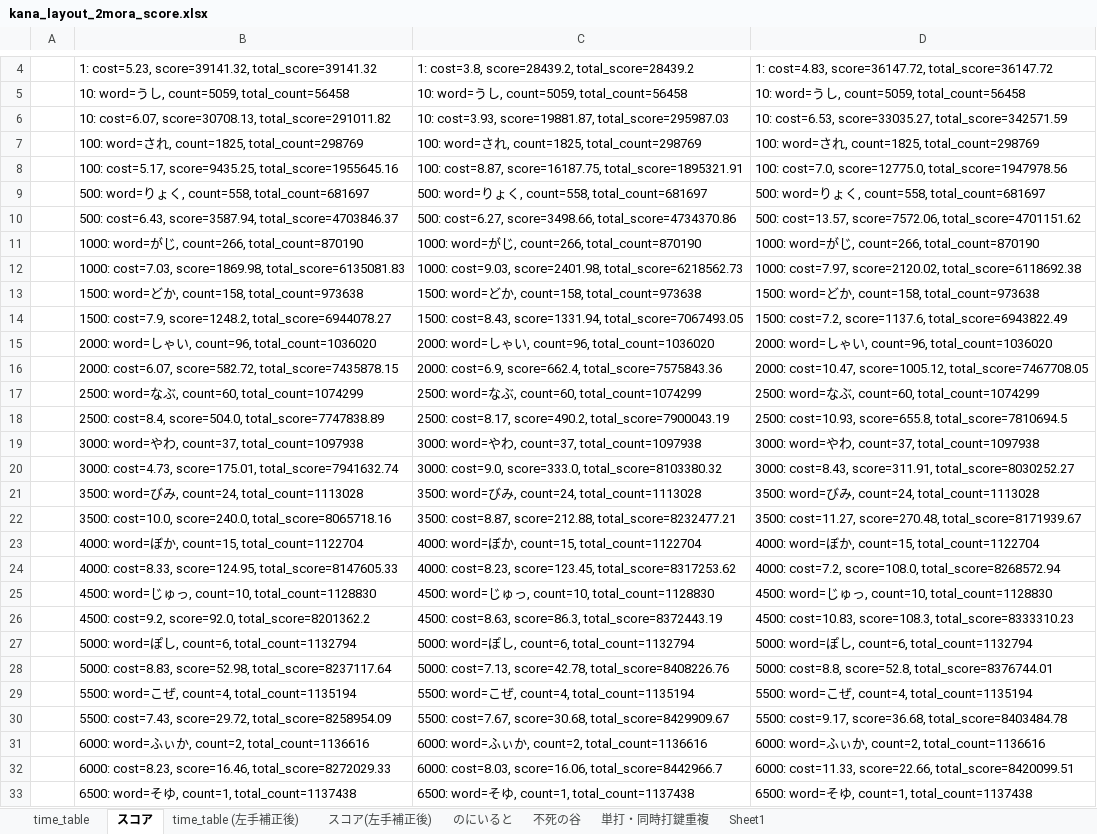
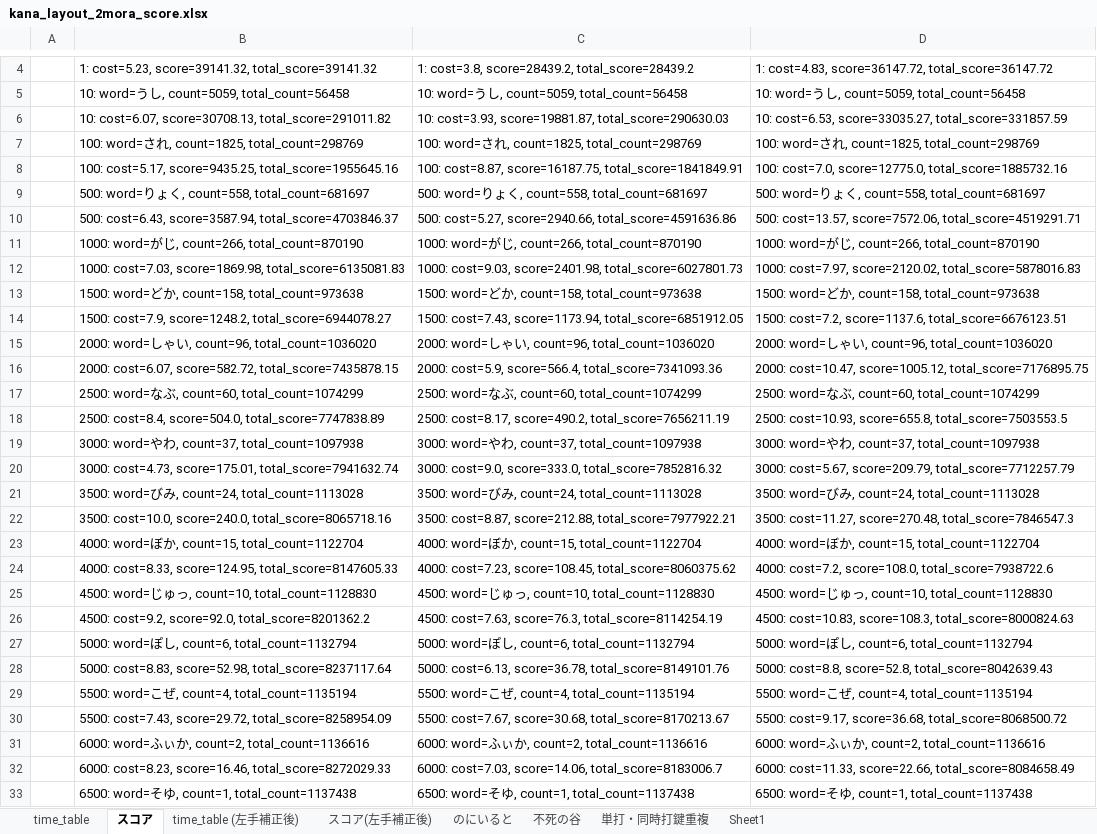
Before and after one commit to oktopus1959/kana_layout_score, an Excel workbook: kana_layout_2mora_score.xlsx, sheet スコア, drawn as a sheet; only a part is shown, gaps mark what is left out; values as stored, in another font and other column widths than the file's, no borders; the diff covers the shown part only; the diff names each change by its address in the sheet, - before the commit and + after, or states it on an @@ line.

```diff
--- a/kana_layout_2mora_score.xlsx (sheet スコア)
+++ b/kana_layout_2mora_score.xlsx (sheet スコア)
-C6: …cost=3.93, score=19881.87, total_score=295987.03
+C6: …cost=3.93, score=19881.87, total_score=290630.03
-D6: …cost=6.53, score=33035.27, total_score=342571.59
+D6: …cost=6.53, score=33035.27, total_score=331857.59
-C8: …cost=8.87, score=16187.75, total_score=1895321.91
+C8: …cost=8.87, score=16187.75, total_score=1841849.91
-D8: …cost=7.0, score=12775.0, total_score=1947978.56
+D8: …cost=7.0, score=12775.0, total_score=1885732.16
-C10: 500: cost=6.27, score=3498.66, total_score=4734370.86
+C10: 500: cost=5.27, score=2940.66, total_score=4591636.86
-D10: …cost=13.57, score=7572.06, total_score=4701151.62
+D10: …cost=13.57, score=7572.06, total_score=4519291.71
-C12: …cost=9.03, score=2401.98, total_score=6218562.73
+C12: …cost=9.03, score=2401.98, total_score=6027801.73
-D12: …cost=7.97, score=2120.02, total_score=6118692.38
+D12: …cost=7.97, score=2120.02, total_score=5878016.83
-C14: 1500: cost=8.43, score=1331.94, total_score=7067493.05
+C14: 1500: cost=7.43, score=1173.94, total_score=6851912.05
-D14: …cost=7.2, score=1137.6, total_score=6943822.49
+D14: …cost=7.2, score=1137.6, total_score=6676123.51
-C16: 2000: cost=6.9, score=662.4, total_score=7575843.36
+C16: 2000: cost=5.9, score=566.4, total_score=7341093.36
-D16: …cost=10.47, score=1005.12, total_score=7467708.05
+D16: …cost=10.47, score=1005.12, total_score=7176895.75
-C18: …cost=8.17, score=490.2, total_score=7900043.19
+C18: …cost=8.17, score=490.2, total_score=7656211.19
-D18: …cost=10.93, score=655.8, total_score=7810694.5
+D18: …cost=10.93, score=655.8, total_score=7503553.5
-C20: …cost=9.0, score=333.0, total_score=8103380.32
+C20: …cost=9.0, score=333.0, total_score=7852816.32
-D20: 3000: cost=8.43, score=311.91, total_score=8030252.27
+D20: 3000: cost=5.67, score=209.79, total_score=7712257.79
-C22: …cost=8.87, score=212.88, total_score=8232477.21
+C22: …cost=8.87, score=212.88, total_score=7977922.21
-D22: …cost=11.27, score=270.48, total_score=8171939.67
+D22: …cost=11.27, score=270.48, total_score=7846547.3
-C24: 4000: cost=8.23, score=123.45, total_score=8317253.62
+C24: 4000: cost=7.23, score=108.45, total_score=8060375.62
-D24: …cost=7.2, score=108.0, total_score=8268572.94
+D24: …cost=7.2, score=108.0, total_score=7938722.6
-C26: 4500: cost=8.63, score=86.3, total_score=8372443.19
+C26: 4500: cost=7.63, score=76.3, total_score=8114254.19
-D26: …cost=10.83, score=108.3, total_score=8333310.23
+D26: …cost=10.83, score=108.3, total_score=8000824.63
-C28: 5000: cost=7.13, score=42.78, total_score=8408226.76
+C28: 5000: cost=6.13, score=36.78, total_score=8149101.76
-D28: …cost=8.8, score=52.8, total_score=8376744.01
+D28: …cost=8.8, score=52.8, total_score=8042639.43
-C30: …cost=7.67, score=30.68, total_score=8429909.67
+C30: …cost=7.67, score=30.68, total_score=8170213.67
-D30: …cost=9.17, score=36.68, total_score=8403484.78
+D30: …cost=9.17, score=36.68, total_score=8068500.72
-C32: 6000: cost=8.03, score=16.06, total_score=8442966.7
+C32: 6000: cost=7.03, score=14.06, total_score=8183006.7
-D32: …cost=11.33, score=22.66, total_score=8420099.51
+D32: …cost=11.33, score=22.66, total_score=8084658.49
```
Also changed, not shown: 4 edited cells elsewhere in this sheet, 6 other files.
